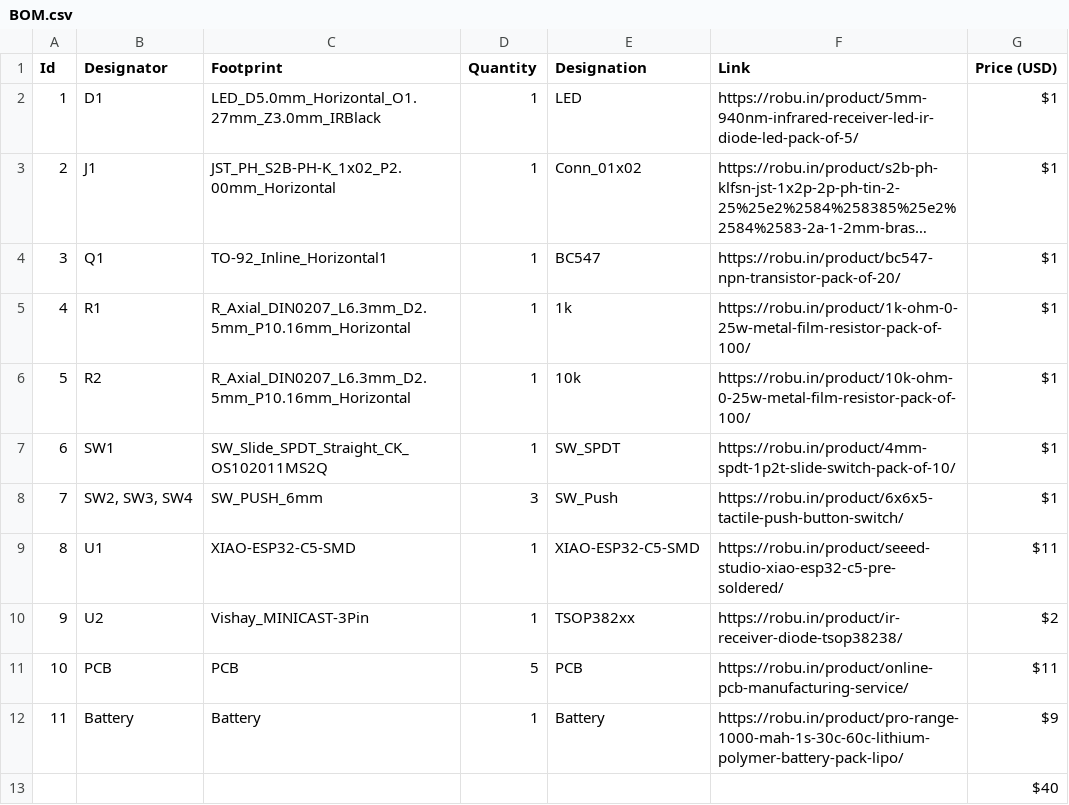
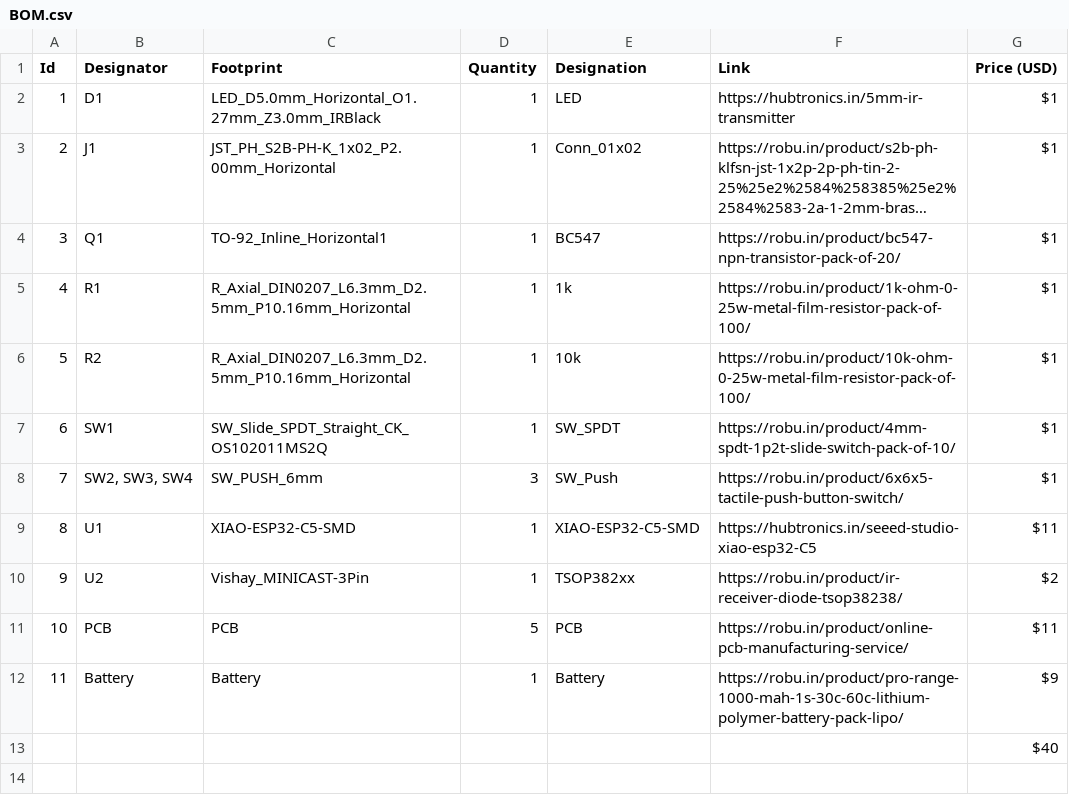
Before and after one commit to Loml-1989/IRMote, a CSV file: BOM.csv, drawn as a sheet; long unchanged cells end in …; the diff names each change by its address in the sheet, - before the commit and + after, or states it on an @@ line.

Commit message:
Updated BOM, and added onshape link

```diff
--- a/BOM.csv
+++ b/BOM.csv
-F2 (Link): https://robu.in/product/5mm-940nm-infrared-receiver-led-ir-diode-led-pack-of-5/
+F2 (Link): https://hubtronics.in/5mm-ir-transmitter
-F9 (Link): https://robu.in/product/seeed-studio-xiao-esp32-c5-pre-soldered/
+F9 (Link): https://hubtronics.in/seeed-studio-xiao-esp32-C5
```
Also changed, not shown: 4 other files.
